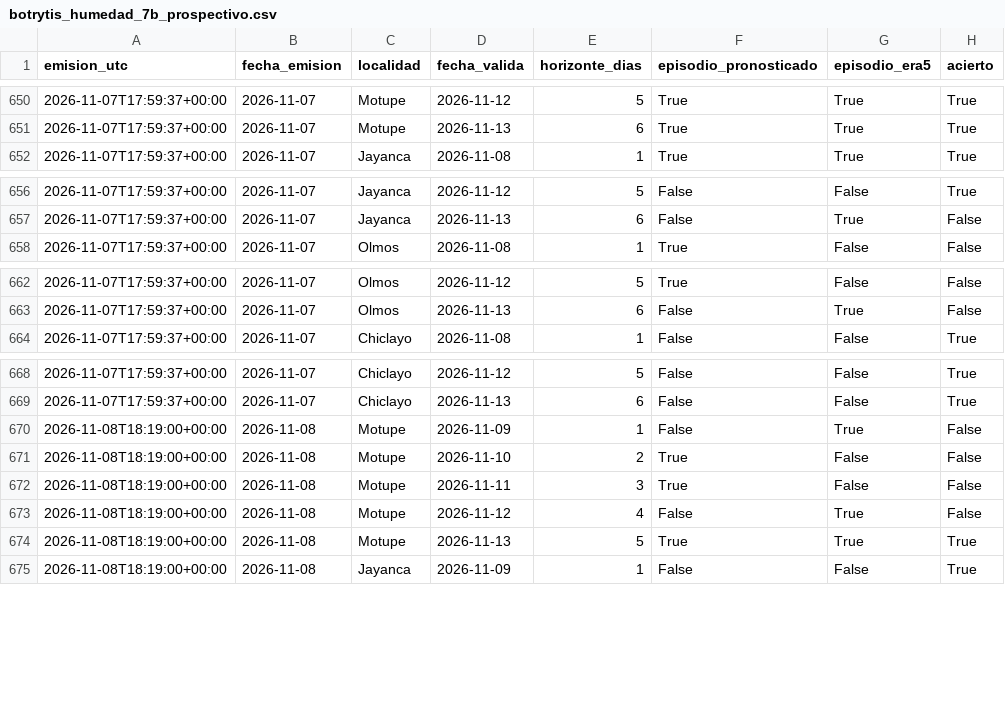
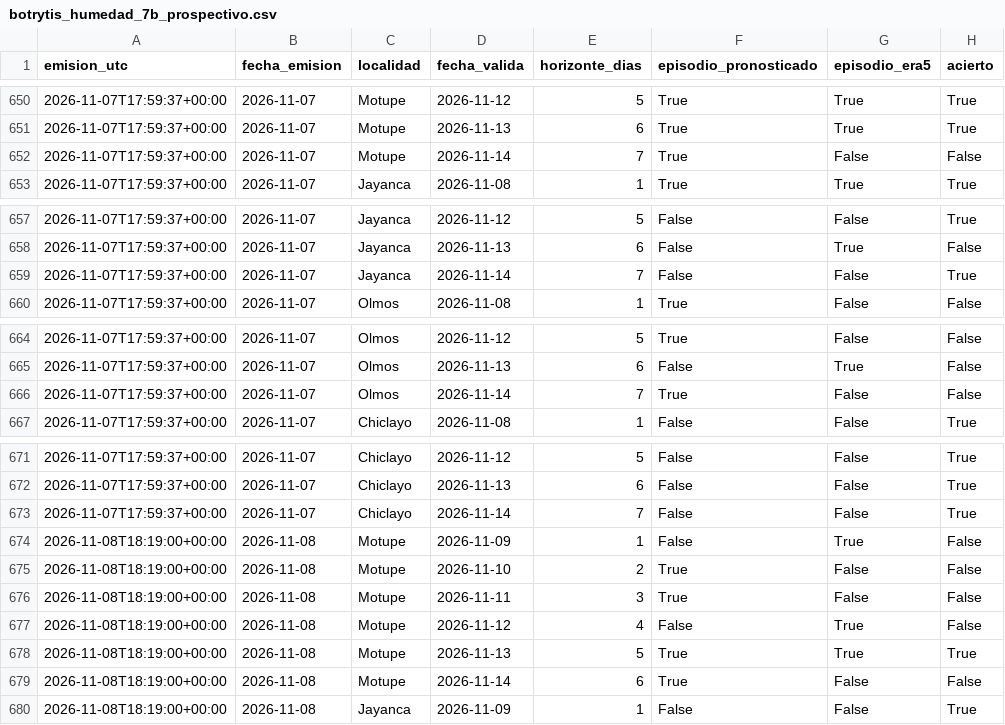
Before and after one commit to ccoronelepg-gif/OAF-Lambayeque, a CSV file: datos/botrytis_humedad_7b_prospectivo.csv, drawn as a sheet; only a part is shown, gaps mark what is left out; the diff covers the shown part only.

```diff
--- a/datos/botrytis_humedad_7b_prospectivo.csv
+++ b/datos/botrytis_humedad_7b_prospectivo.csv
@@ -651,2 +651,3 @@ emision_utc,fecha_emision,localidad,fecha_valida,horizonte_dias,episodio_pronost
 2026-11-07T17:59:37+00:00,2026-11-07,Motupe,2026-11-13,6,True,True,True
+2026-11-07T17:59:37+00:00,2026-11-07,Motupe,2026-11-14,7,True,False,False
 2026-11-07T17:59:37+00:00,2026-11-07,Jayanca,2026-11-08,1,True,True,True
@@ -657,2 +658,3 @@ emision_utc,fecha_emision,localidad,fecha_valida,horizonte_dias,episodio_pronost
 2026-11-07T17:59:37+00:00,2026-11-07,Jayanca,2026-11-13,6,False,True,False
+2026-11-07T17:59:37+00:00,2026-11-07,Jayanca,2026-11-14,7,False,False,True
 2026-11-07T17:59:37+00:00,2026-11-07,Olmos,2026-11-08,1,True,False,False
@@ -663,2 +665,3 @@ emision_utc,fecha_emision,localidad,fecha_valida,horizonte_dias,episodio_pronost
 2026-11-07T17:59:37+00:00,2026-11-07,Olmos,2026-11-13,6,False,True,False
+2026-11-07T17:59:37+00:00,2026-11-07,Olmos,2026-11-14,7,True,False,False
 2026-11-07T17:59:37+00:00,2026-11-07,Chiclayo,2026-11-08,1,False,False,True
@@ -669,2 +672,3 @@ emision_utc,fecha_emision,localidad,fecha_valida,horizonte_dias,episodio_pronost
 2026-11-07T17:59:37+00:00,2026-11-07,Chiclayo,2026-11-13,6,False,False,True
+2026-11-07T17:59:37+00:00,2026-11-07,Chiclayo,2026-11-14,7,False,False,True
 2026-11-08T18:19:00+00:00,2026-11-08,Motupe,2026-11-09,1,False,True,False
@@ -674,2 +678,3 @@ emision_utc,fecha_emision,localidad,fecha_valida,horizonte_dias,episodio_pronost
 2026-11-08T18:19:00+00:00,2026-11-08,Motupe,2026-11-13,5,True,True,True
+2026-11-08T18:19:00+00:00,2026-11-08,Motupe,2026-11-14,6,True,False,False
 2026-11-08T18:19:00+00:00,2026-11-08,Jayanca,2026-11-09,1,False,False,True
```
Also changed, not shown: 19 added rows elsewhere in this file, 1 other file.
